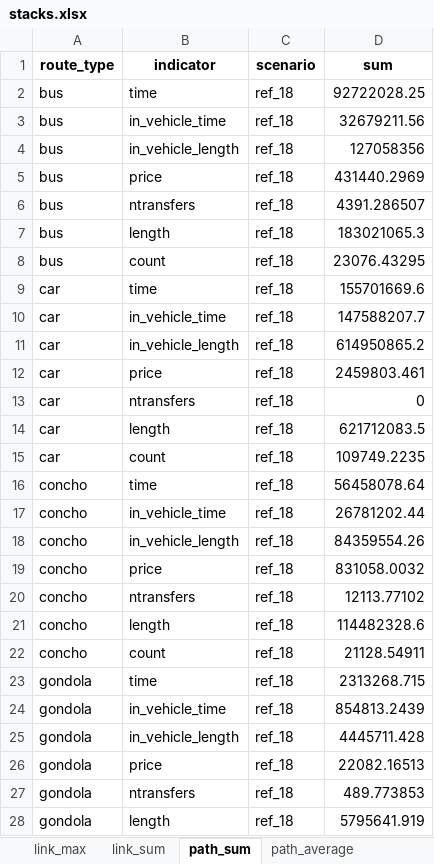
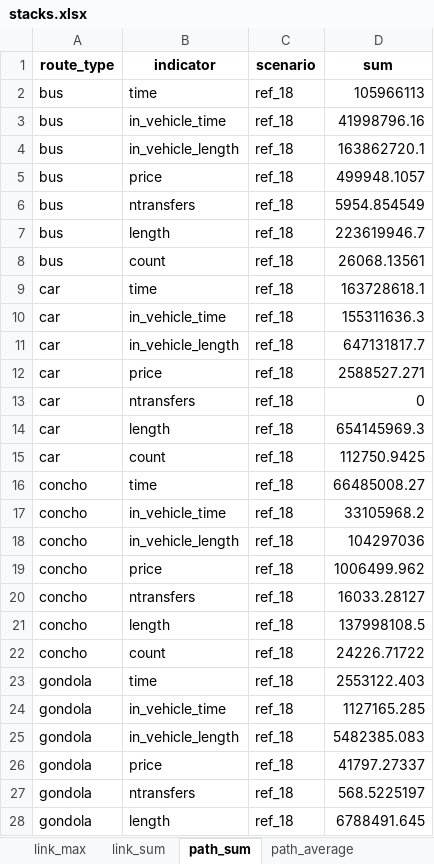
Before and after one commit to systragroup/quetzal_santo_domingo, an Excel workbook: outputs/stacks.xlsx, sheet path_sum, drawn as a sheet; only a part is shown; values as stored, in another font and other column widths than the file's, no borders; the diff covers the shown part only; the diff names each change by its address in the sheet, - before the commit and + after, or states it on an @@ line.

```diff
--- a/outputs/stacks.xlsx (sheet path_sum)
+++ b/outputs/stacks.xlsx (sheet path_sum)
-D2 (sum): 92722028.25
+D2 (sum): 105966113
-D3 (sum): 32679211.56
+D3 (sum): 41998796.16
-D4 (sum): 127058356
+D4 (sum): 163862720.1
-D5 (sum): 431440.2969
+D5 (sum): 499948.1057
-D6 (sum): 4391.286507
+D6 (sum): 5954.854549
-D7 (sum): 183021065.3
+D7 (sum): 223619946.7
-D8 (sum): 23076.43295
+D8 (sum): 26068.13561
-D9 (sum): 155701669.6
+D9 (sum): 163728618.1
-D10 (sum): 147588207.7
+D10 (sum): 155311636.3
-D11 (sum): 614950865.2
+D11 (sum): 647131817.7
-D12 (sum): 2459803.461
+D12 (sum): 2588527.271
-D14 (sum): 621712083.5
+D14 (sum): 654145969.3
-D15 (sum): 109749.2235
+D15 (sum): 112750.9425
-D16 (sum): 56458078.64
+D16 (sum): 66485008.27
-D17 (sum): 26781202.44
+D17 (sum): 33105968.2
-D18 (sum): 84359554.26
+D18 (sum): 104297036
-D19 (sum): 831058.0032
+D19 (sum): 1006499.962
-D20 (sum): 12113.77102
+D20 (sum): 16033.28127
-D21 (sum): 114482328.6
+D21 (sum): 137998108.5
-D22 (sum): 21128.54911
+D22 (sum): 24226.71722
-D23 (sum): 2313268.715
+D23 (sum): 2553122.403
-D24 (sum): 854813.2439
+D24 (sum): 1127165.285
-D25 (sum): 4445711.428
+D25 (sum): 5482385.083
-D26 (sum): 22082.16513
+D26 (sum): 41797.27337
-D27 (sum): 489.773853
+D27 (sum): 568.5225197
-D28 (sum): 5795641.919
+D28 (sum): 6788491.645
```
Also changed, not shown: 189 added rows and 78 edited cells elsewhere in this sheet, sheet link_sum, sheet link_max, sheet municipio, sheet aggregated_path_average, sheet path_average, sheet buffer, 1 more sheet, inputs/parametros.xlsx, model/ref_18/stacks.xlsx, 48 other files.
